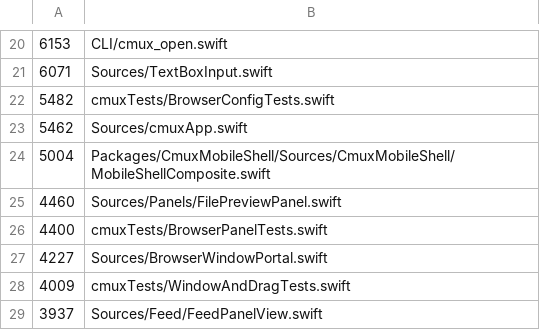
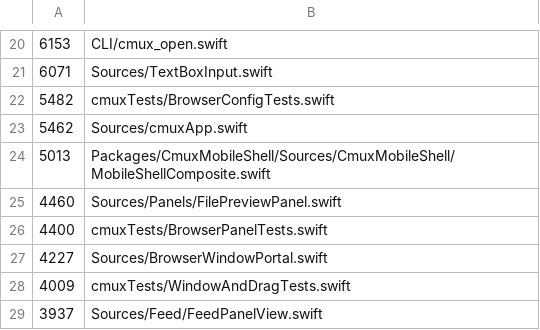
Before and after one commit to jsamuel1/cmux, a TSV file: .github/swift-file-length-budget.tsv, drawn as a sheet; only a part is shown, gaps mark what is left out.

```diff
--- a/.github/swift-file-length-budget.tsv
+++ b/.github/swift-file-length-budget.tsv
@@ -23,3 +23,3 @@
 5462	Sources/cmuxApp.swift
-5004	Packages/CmuxMobileShell/Sources/CmuxMobileShell/MobileShellComposite.swift
+5013	Packages/CmuxMobileShell/Sources/CmuxMobileShell/MobileShellComposite.swift
 4460	Sources/Panels/FilePreviewPanel.swift
```
